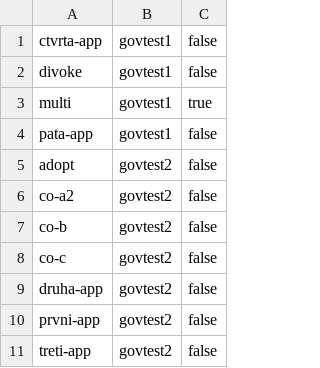
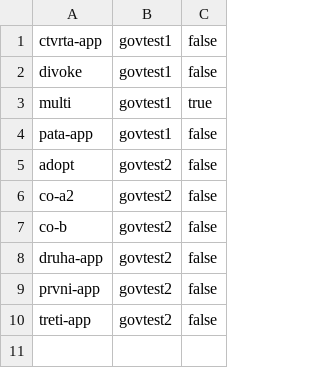
Before and after one commit to czmhorg/czmh-icc-governance-repository, a TSV file: state/.completion-manifest.tsv, drawn as a sheet.

Commit message:
track-delete: czmh-icc-govtest2-co-c

```diff
--- a/state/.completion-manifest.tsv
+++ b/state/.completion-manifest.tsv
@@ -7,3 +7,2 @@ co-a2	govtest2	false
 co-b	govtest2	false
-co-c	govtest2	false
 druha-app	govtest2	false
```
Also changed, not shown: 1 other file.
